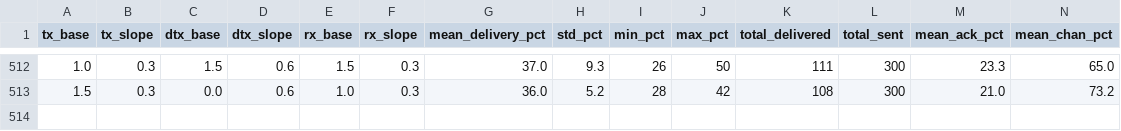
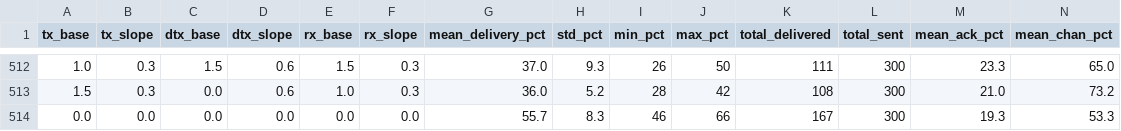
Before and after one commit to stachuman/meshcore_simv2, a CSV file: delay_optimization/results_medium_20260406_192440.csv, drawn as a sheet; only a part is shown, gaps mark what is left out; rows hold the shown columns only; the diff names each change by its address in the sheet, - before the commit and + after, or states it on an @@ line.

```diff
--- a/delay_optimization/results_medium_20260406_192440.csv
+++ b/delay_optimization/results_medium_20260406_192440.csv
+row 514: 0.0 | 0.0 | 0.0 | 0.0 | 0.0 | 0.0 | 55.7 | 8.3 | 46 | 66 | 167 | 300 | 19.3 | 53.3
```
Also changed, not shown: delay_optimization/results_dense_20260406_192446.csv, delay_optimization/results_sparse_20260406_170128.csv, 6 other files.
